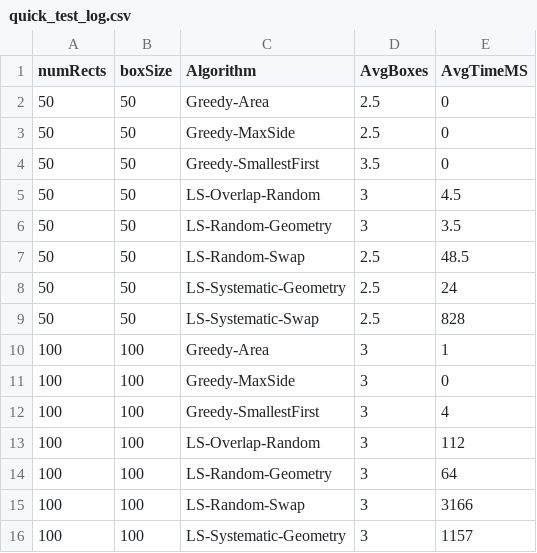
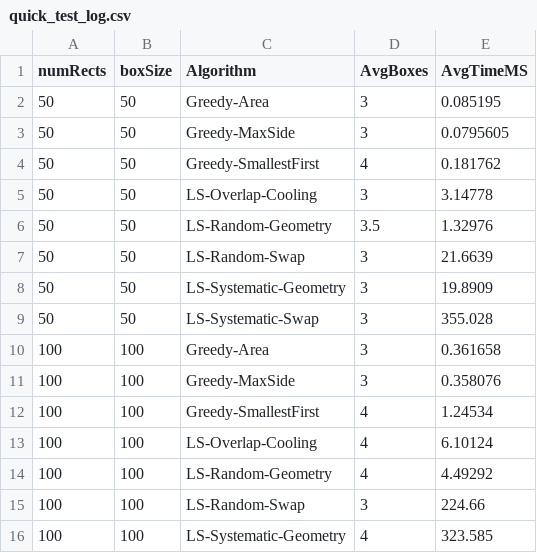
Before and after one commit to anachioca/OptimizationAlgorithms, a CSV file: quick_test_log.csv, drawn as a sheet.

```diff
--- a/quick_test_log.csv
+++ b/quick_test_log.csv
@@ -1,16 +1,16 @@
 numRects;boxSize;Algorithm;AvgBoxes;AvgTimeMS
-50;50;Greedy-Area;2.5;0
-50;50;Greedy-MaxSide;2.5;0
-50;50;Greedy-SmallestFirst;3.5;0
-50;50;LS-Overlap-Random;3;4.5
-50;50;LS-Random-Geometry;3;3.5
-50;50;LS-Random-Swap;2.5;48.5
-50;50;LS-Systematic-Geometry;2.5;24
-50;50;LS-Systematic-Swap;2.5;828
-100;100;Greedy-Area;3;1
-100;100;Greedy-MaxSide;3;0
-100;100;Greedy-SmallestFirst;3;4
-100;100;LS-Overlap-Random;3;112
-100;100;LS-Random-Geometry;3;64
-100;100;LS-Random-Swap;3;3166
-100;100;LS-Systematic-Geometry;3;1157
+50;50;Greedy-Area;3;0.085195
+50;50;Greedy-MaxSide;3;0.0795605
+50;50;Greedy-SmallestFirst;4;0.181762
+50;50;LS-Overlap-Cooling;3;3.14778
+50;50;LS-Random-Geometry;3.5;1.32976
+50;50;LS-Random-Swap;3;21.6639
+50;50;LS-Systematic-Geometry;3;19.8909
+50;50;LS-Systematic-Swap;3;355.028
+100;100;Greedy-Area;3;0.361658
+100;100;Greedy-MaxSide;3;0.358076
+100;100;Greedy-SmallestFirst;4;1.24534
+100;100;LS-Overlap-Cooling;4;6.10124
+100;100;LS-Random-Geometry;4;4.49292
+100;100;LS-Random-Swap;3;224.66
+100;100;LS-Systematic-Geometry;4;323.585
```
Also changed, not shown: full_test_log.csv, 14 other files.
